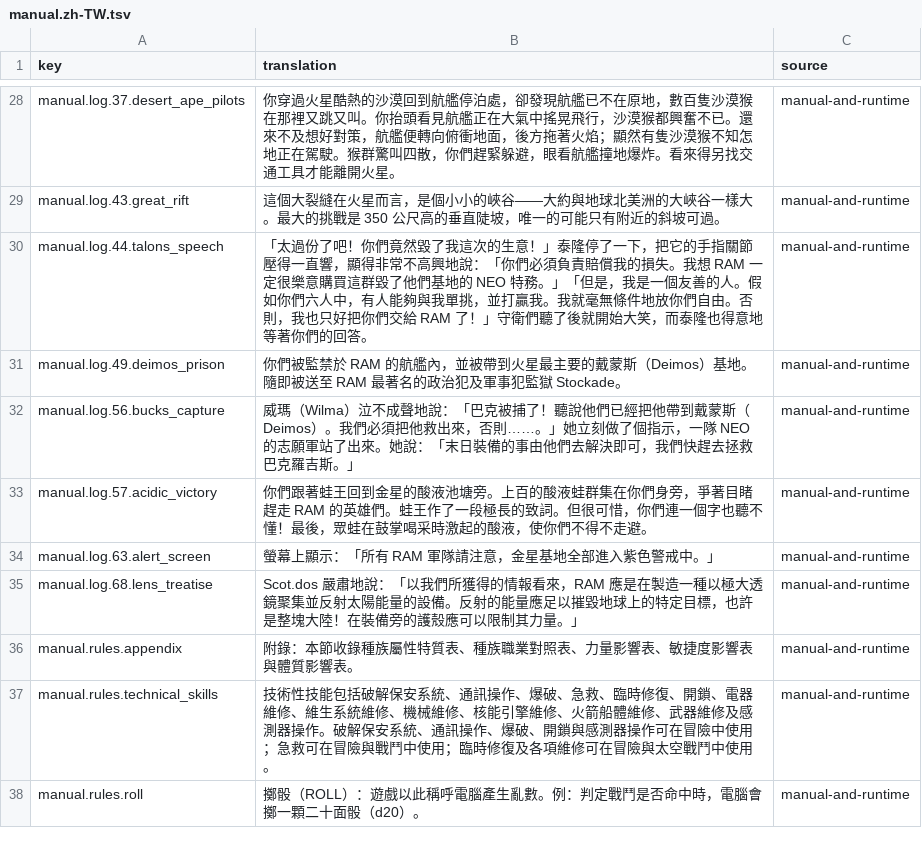
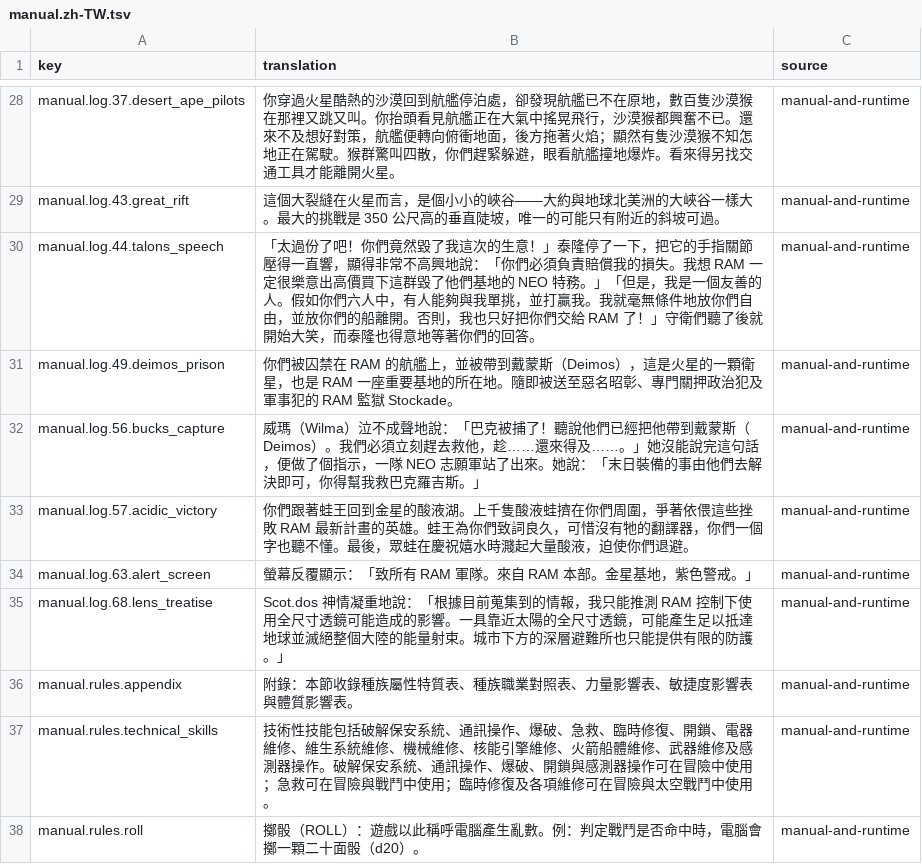
Before and after one commit to wicanr2/buck-rogers-countdown-to-doomsday-cht, a TSV file: text/manual.zh-TW.tsv, drawn as a sheet; only a part is shown, gaps mark what is left out.

Commit message:
Correct final manual passages and record font identity

```diff
--- a/text/manual.zh-TW.tsv
+++ b/text/manual.zh-TW.tsv
@@ -29,8 +29,8 @@ manual.log.37.desert_ape_pilots	你穿過火星酷熱的沙漠回到航艦停泊
 manual.log.43.great_rift	這個大裂縫在火星而言，是個小小的峽谷——大約與地球北美洲的大峽谷一樣大。最大的挑戰是 350 公尺高的垂直陡坡，唯一的可能只有附近的斜坡可過。	manual-and-runtime
-manual.log.44.talons_speech	「太過份了吧！你們竟然毀了我這次的生意！」泰隆停了一下，把它的手指關節壓得一直響，顯得非常不高興地說：「你們必須負責賠償我的損失。我想 RAM 一定很樂意購買這群毀了他們基地的 NEO 特務。」「但是，我是一個友善的人。假如你們六人中，有人能夠與我單挑，並打贏我。我就毫無條件地放你們自由。否則，我也只好把你們交給 RAM 了！」守衛們聽了後就開始大笑，而泰隆也得意地等著你們的回答。	manual-and-runtime
-manual.log.49.deimos_prison	你們被監禁於 RAM 的航艦內，並被帶到火星最主要的戴蒙斯（Deimos）基地。隨即被送至 RAM 最著名的政治犯及軍事犯監獄 Stockade。	manual-and-runtime
-manual.log.56.bucks_capture	威瑪（Wilma）泣不成聲地說：「巴克被捕了！聽說他們已經把他帶到戴蒙斯（Deimos）。我們必須把他救出來，否則……。」她立刻做了個指示，一隊 NEO 的志願軍站了出來。她說：「末日裝備的事由他們去解決即可，我們快趕去拯救巴克羅吉斯。」	manual-and-runtime
-manual.log.57.acidic_victory	你們跟著蛙王回到金星的酸液池塘旁。上百的酸液蛙群集在你們身旁，爭著目睹趕走 RAM 的英雄們。蛙王作了一段極長的致詞。但很可惜，你們連一個字也聽不懂！最後，眾蛙在鼓掌喝采時激起的酸液，使你們不得不走避。	manual-and-runtime
-manual.log.63.alert_screen	螢幕上顯示：「所有 RAM 軍隊請注意，金星基地全部進入紫色警戒中。」	manual-and-runtime
-manual.log.68.lens_treatise	Scot.dos 嚴肅地說：「以我們所獲得的情報看來，RAM 應是在製造一種以極大透鏡聚集並反射太陽能量的設備。反射的能量應足以摧毀地球上的特定目標，也許是整塊大陸！在裝備旁的護殼應可以限制其力量。」	manual-and-runtime
+manual.log.44.talons_speech	「太過份了吧！你們竟然毀了我這次的生意！」泰隆停了一下，把它的手指關節壓得一直響，顯得非常不高興地說：「你們必須負責賠償我的損失。我想 RAM 一定很樂意出高價買下這群毀了他們基地的 NEO 特務。」「但是，我是一個友善的人。假如你們六人中，有人能夠與我單挑，並打贏我。我就毫無條件地放你們自由，並放你們的船離開。否則，我也只好把你們交給 RAM 了！」守衛們聽了後就開始大笑，而泰隆也得意地等著你們的回答。	manual-and-runtime
+manual.log.49.deimos_prison	你們被囚禁在 RAM 的航艦上，並被帶到戴蒙斯（Deimos），這是火星的一顆衛星，也是 RAM 一座重要基地的所在地。隨即被送至惡名昭彰、專門關押政治犯及軍事犯的 RAM 監獄 Stockade。	manual-and-runtime
+manual.log.56.bucks_capture	威瑪（Wilma）泣不成聲地說：「巴克被捕了！聽說他們已經把他帶到戴蒙斯（Deimos）。我們必須立刻趕去救他，趁……還來得及……。」她沒能說完這句話，便做了個指示，一隊 NEO 志願軍站了出來。她說：「末日裝備的事由他們去解決即可，你得幫我救巴克羅吉斯。」	manual-and-runtime
+manual.log.57.acidic_victory	你們跟著蛙王回到金星的酸液湖。上千隻酸液蛙擠在你們周圍，爭著依偎這些挫敗 RAM 最新計畫的英雄。蛙王為你們致詞良久，可惜沒有牠的翻譯器，你們一個字也聽不懂。最後，眾蛙在慶祝嬉水時濺起大量酸液，迫使你們退避。	manual-and-runtime
+manual.log.63.alert_screen	螢幕反覆顯示：「致所有 RAM 軍隊。來自 RAM 本部。金星基地，紫色警戒。」	manual-and-runtime
+manual.log.68.lens_treatise	Scot.dos 神情凝重地說：「根據目前蒐集到的情報，我只能推測 RAM 控制下使用全尺寸透鏡可能造成的影響。一具靠近太陽的全尺寸透鏡，可能產生足以抵達地球並滅絕整個大陸的能量射束。城市下方的深層避難所也只能提供有限的防護。」	manual-and-runtime
 manual.rules.appendix	附錄：本節收錄種族屬性特質表、種族職業對照表、力量影響表、敏捷度影響表與體質影響表。	manual-and-runtime
```
Also changed, not shown: 5 other files.
